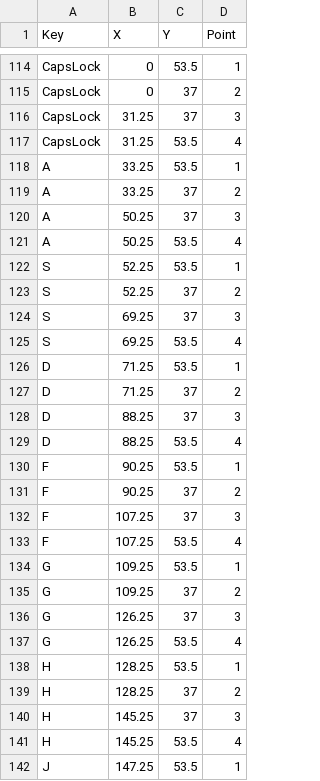
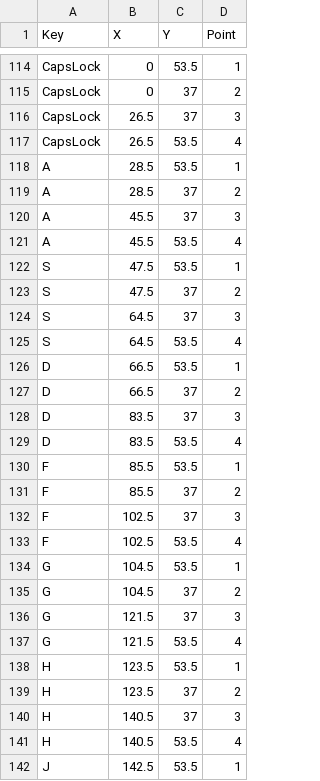
Before and after one commit to sroy4/souvikroy07.github.io, a CSV file: data/XY.csv, drawn as a sheet; only a part is shown, gaps mark what is left out; the diff covers the shown part only.

```diff
--- a/data/XY.csv
+++ b/data/XY.csv
@@ -115,28 +115,28 @@ CapsLock,0,53.5,1
 CapsLock,0,37,2
-CapsLock,31.25,37,3
-CapsLock,31.25,53.5,4
-A,33.25,53.5,1
-A,33.25,37,2
-A,50.25,37,3
-A,50.25,53.5,4
-S,52.25,53.5,1
-S,52.25,37,2
-S,69.25,37,3
-S,69.25,53.5,4
-D,71.25,53.5,1
-D,71.25,37,2
-D,88.25,37,3
-D,88.25,53.5,4
-F,90.25,53.5,1
-F,90.25,37,2
-F,107.25,37,3
-F,107.25,53.5,4
-G,109.25,53.5,1
-G,109.25,37,2
-G,126.25,37,3
-G,126.25,53.5,4
-H,128.25,53.5,1
-H,128.25,37,2
-H,145.25,37,3
-H,145.25,53.5,4
-J,147.25,53.5,1
+CapsLock,26.5,37,3
+CapsLock,26.5,53.5,4
+A,28.5,53.5,1
+A,28.5,37,2
+A,45.5,37,3
+A,45.5,53.5,4
+S,47.5,53.5,1
+S,47.5,37,2
+S,64.5,37,3
+S,64.5,53.5,4
+D,66.5,53.5,1
+D,66.5,37,2
+D,83.5,37,3
+D,83.5,53.5,4
+F,85.5,53.5,1
+F,85.5,37,2
+F,102.5,37,3
+F,102.5,53.5,4
+G,104.5,53.5,1
+G,104.5,37,2
+G,121.5,37,3
+G,121.5,53.5,4
+H,123.5,53.5,1
+H,123.5,37,2
+H,140.5,37,3
+H,140.5,53.5,4
+J,142.5,53.5,1
```
Also changed, not shown: 61 edited cells elsewhere in this file, 36 other files.
